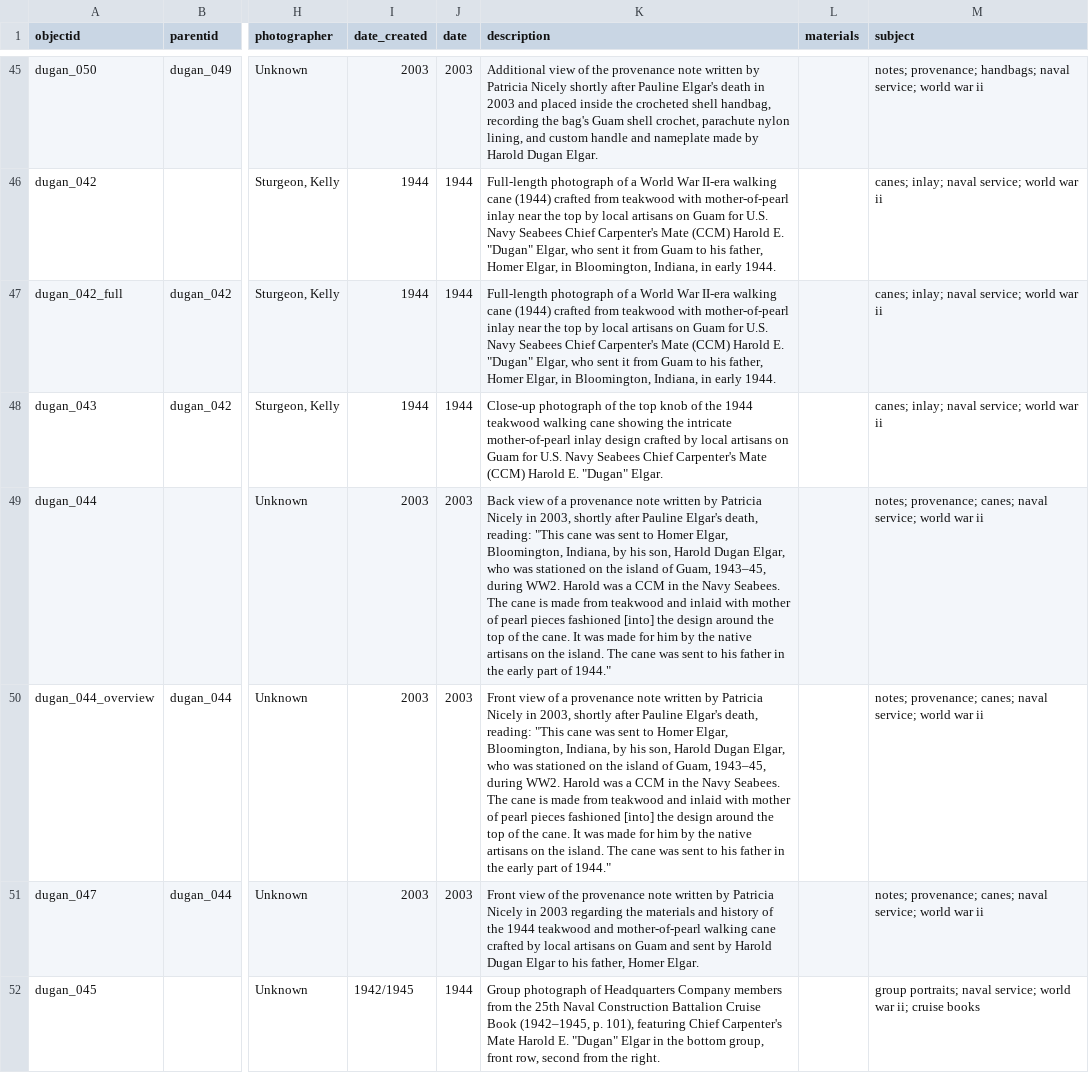
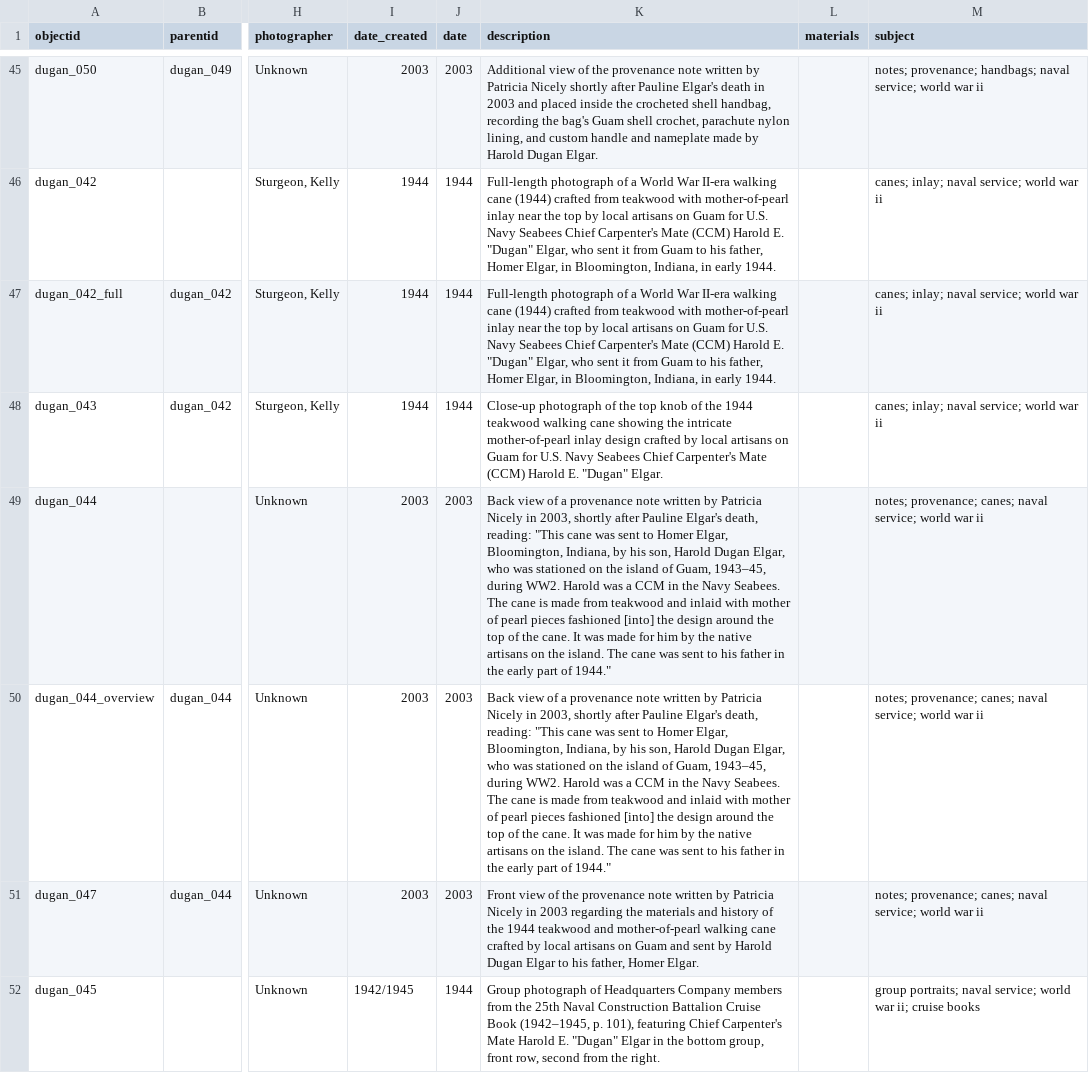
Before and after one commit to ksturge74/dugan-elgar-collection, a CSV file: _data/dugan-elgar-metadata.csv, drawn as a sheet; only a part is shown, gaps mark what is left out; the diff names each change by its address in the sheet, - before the commit and + after, or states it on an @@ line.

Commit message:
Add files via upload

```diff
--- a/_data/dugan-elgar-metadata.csv
+++ b/_data/dugan-elgar-metadata.csv
-K50 (description): Front view of…
+K50 (description): Back view of…
```
